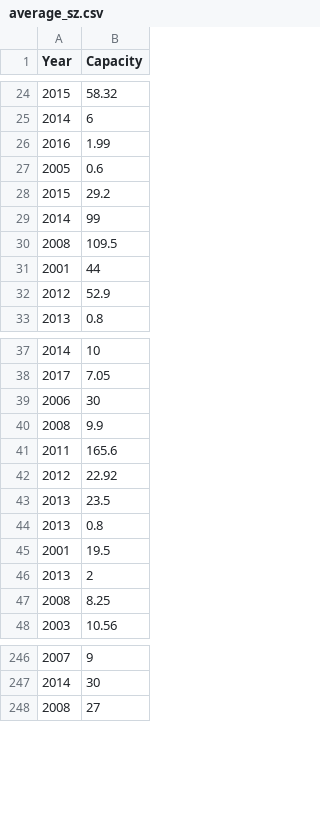
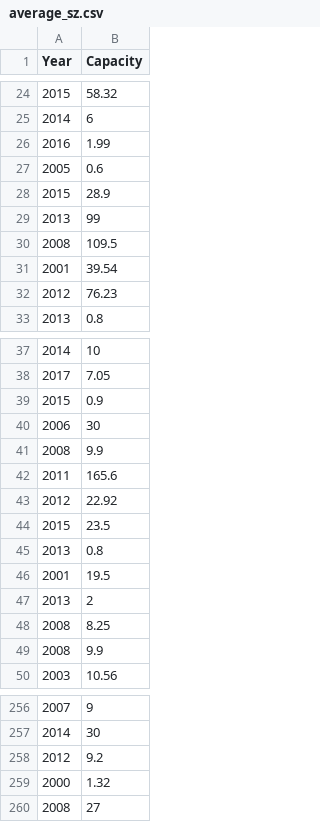
Before and after one commit to WillNoel/3_minute_plot, a CSV file: June 16, 2020/average_sz.csv, drawn as a sheet; only a part is shown, gaps mark what is left out; the diff covers the shown part only.

```diff
--- a/June 16, 2020/average_sz.csv
+++ b/June 16, 2020/average_sz.csv
@@ -27,7 +27,7 @@ Year,Capacity
 2005,0.6
-2015,29.2
-2014,99
+2015,28.9
+2013,99
 2008,109.5
-2001,44
-2012,52.9
+2001,39.54
+2012,76.23
 2013,0.8
@@ -38,2 +38,3 @@ Year,Capacity
 2017,7.05
+2015,0.9
 2006,30
@@ -42,3 +43,3 @@ Year,Capacity
 2012,22.92
-2013,23.5
+2015,23.5
 2013,0.8
@@ -47,2 +48,3 @@ Year,Capacity
 2008,8.25
+2008,9.9
 2003,10.56
@@ -247,2 +257,4 @@ Year,Capacity
 2014,30
+2012,9.2
+2000,1.32
 2008,27
```
Also changed, not shown: 12 added rows, 4 removed rows, 7 moved rows and 19 edited cells elsewhere in this file, 2 other files.
